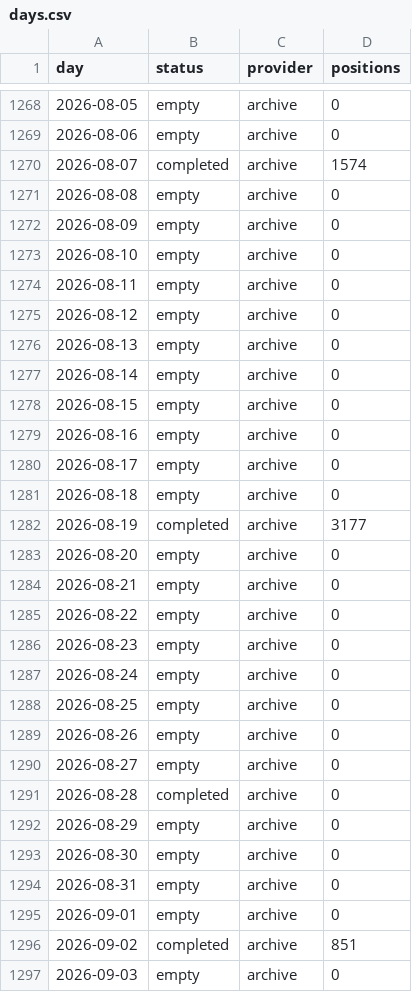
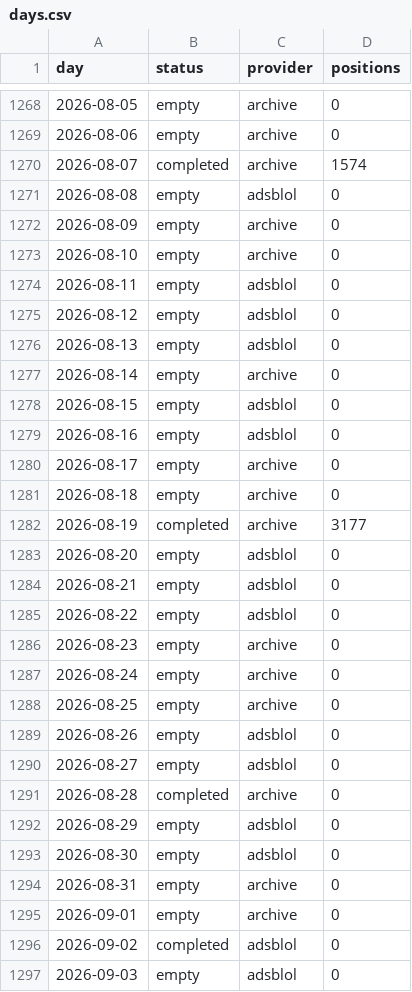
Before and after one commit to peterridzon/lietadielka, a CSV file: data/observations/505c09/days.csv, drawn as a sheet; only a part is shown, gaps mark what is left out; the diff covers the shown part only.

```diff
--- a/data/observations/505c09/days.csv
+++ b/data/observations/505c09/days.csv
@@ -1270,11 +1270,11 @@ day,status,provider,positions
 2026-08-07,completed,archive,1574
-2026-08-08,empty,archive,0
+2026-08-08,empty,adsblol,0
 2026-08-09,empty,archive,0
 2026-08-10,empty,archive,0
-2026-08-11,empty,archive,0
-2026-08-12,empty,archive,0
-2026-08-13,empty,archive,0
+2026-08-11,empty,adsblol,0
+2026-08-12,empty,adsblol,0
+2026-08-13,empty,adsblol,0
 2026-08-14,empty,archive,0
-2026-08-15,empty,archive,0
-2026-08-16,empty,archive,0
+2026-08-15,empty,adsblol,0
+2026-08-16,empty,adsblol,0
 2026-08-17,empty,archive,0
@@ -1282,5 +1282,5 @@ day,status,provider,positions
 2026-08-19,completed,archive,3177
-2026-08-20,empty,archive,0
-2026-08-21,empty,archive,0
-2026-08-22,empty,archive,0
+2026-08-20,empty,adsblol,0
+2026-08-21,empty,adsblol,0
+2026-08-22,empty,adsblol,0
 2026-08-23,empty,archive,0
@@ -1288,10 +1288,10 @@ day,status,provider,positions
 2026-08-25,empty,archive,0
-2026-08-26,empty,archive,0
-2026-08-27,empty,archive,0
+2026-08-26,empty,adsblol,0
+2026-08-27,empty,adsblol,0
 2026-08-28,completed,archive,0
-2026-08-29,empty,archive,0
-2026-08-30,empty,archive,0
+2026-08-29,empty,adsblol,0
+2026-08-30,empty,adsblol,0
 2026-08-31,empty,archive,0
 2026-09-01,empty,archive,0
-2026-09-02,completed,archive,851
-2026-09-03,empty,archive,0
+2026-09-02,completed,adsblol,0
+2026-09-03,empty,adsblol,0
```
Also changed, not shown: 6 edited cells elsewhere in this file, data/observations/505c06/days.csv, data/observations/505c07/days.csv, 2 other files.
